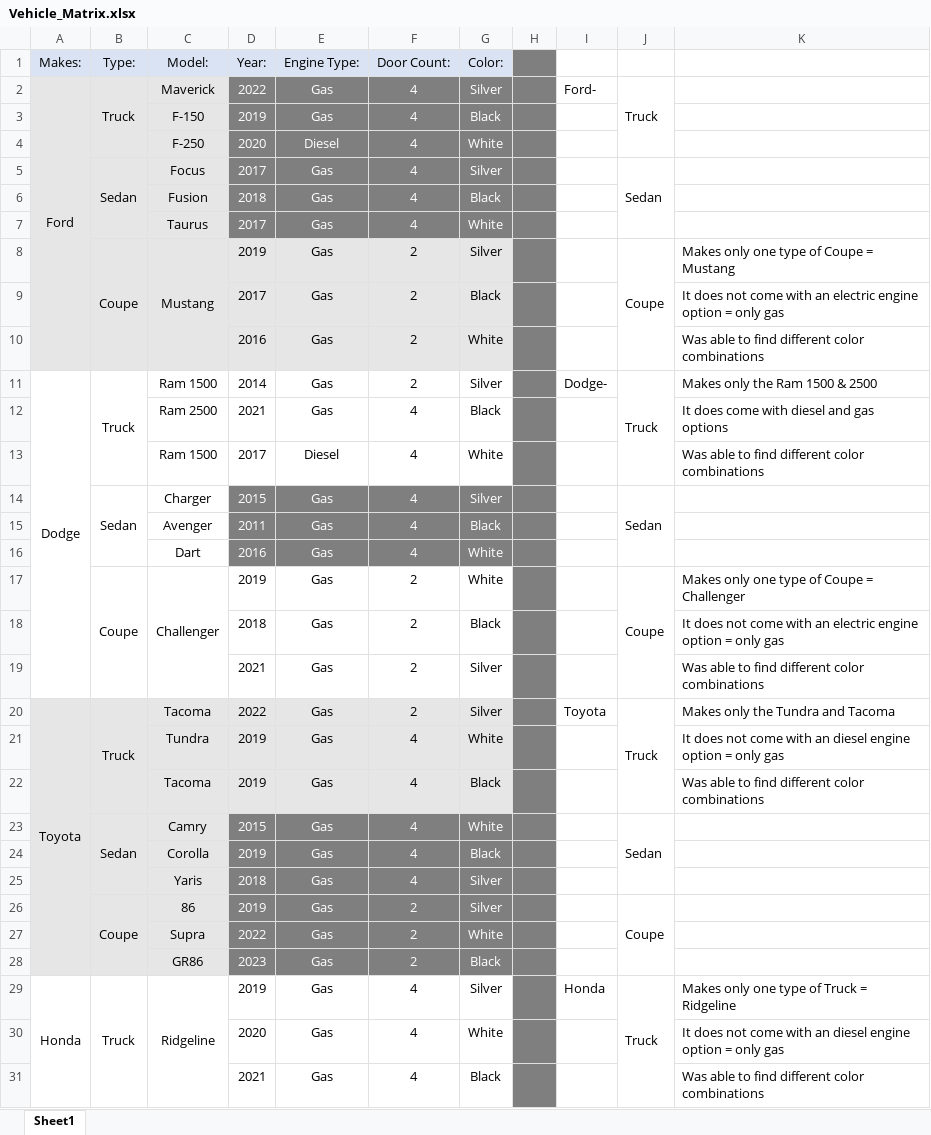
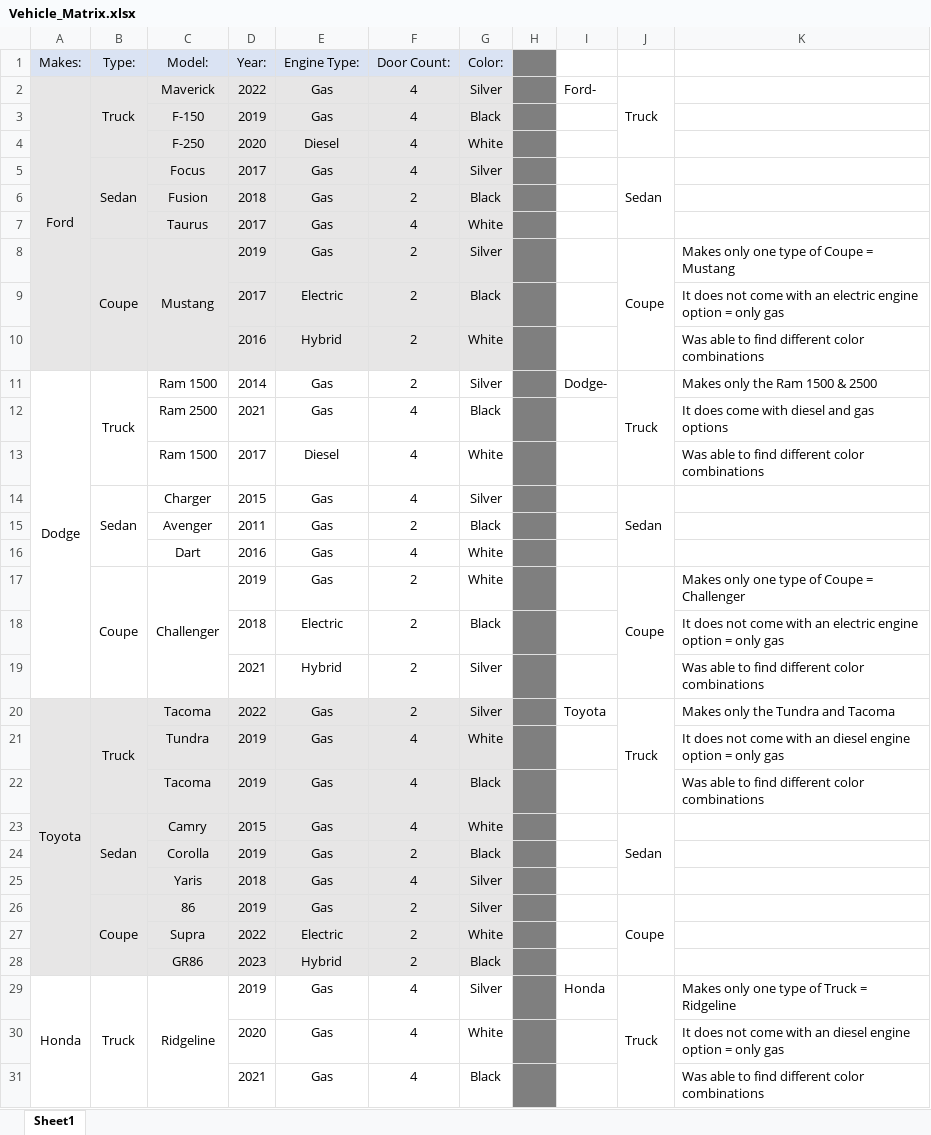
Before and after one commit to oliveje/CIS255_Vehicle, an Excel workbook: doc/Vehicle_Matrix.xlsx, sheet Sheet1, drawn as a sheet; only a part is shown; values as stored, in another font and other column widths than the file's, no borders; the diff covers the shown part only; the diff names each change by its address in the sheet, - before the commit and + after, or states it on an @@ line.

Commit message:
Add files via upload
updating vehicle matrix to meet needed criteria

```diff
--- a/doc/Vehicle_Matrix.xlsx (sheet Sheet1)
+++ b/doc/Vehicle_Matrix.xlsx (sheet Sheet1)
@@ D2:G7 fill: #7F7F7F → #E7E6E6, text colour: #FFFFFF → black @@
-F6 (Door Count:): 4
+F6 (Door Count:): 2
-E9 (Engine Type:): Gas
+E9 (Engine Type:): Electric
-E10 (Engine Type:): Gas
+E10 (Engine Type:): Hybrid
@@ D14:G16 text colour: #FFFFFF → black, fill: #7F7F7F → none @@
-F15 (Door Count:): 4
+F15 (Door Count:): 2
-E18 (Engine Type:): Gas
+E18 (Engine Type:): Electric
-E19 (Engine Type:): Gas
+E19 (Engine Type:): Hybrid
@@ D23:G28 fill: #7F7F7F → #E7E6E6, text colour: #FFFFFF → black @@
-F24 (Door Count:): 4
+F24 (Door Count:): 2
-E27 (Engine Type:): Gas
+E27 (Engine Type:): Electric
-E28 (Engine Type:): Gas
+E28 (Engine Type:): Hybrid
```
Also changed, not shown: 2 edited cells and cell formats elsewhere in this sheet.
